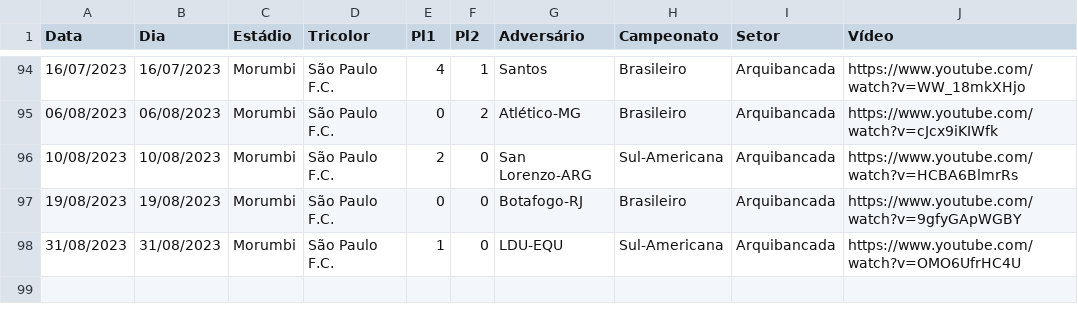
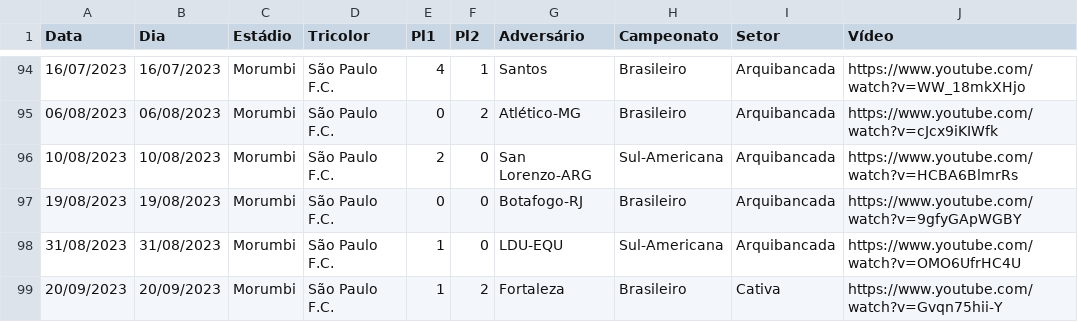
Before and after one commit to renatosts/SPFC, a CSV file: CSV/SPFC.csv, drawn as a sheet; only a part is shown, gaps mark what is left out.

Commit message:
Processamento 21/09/2023

```diff
--- a/CSV/SPFC.csv
+++ b/CSV/SPFC.csv
@@ -98 +98,2 @@ Data;Dia;Estádio;Tricolor;Pl1;Pl2;Adversário;Campeonato;Setor;Vídeo
 31/08/2023;31/08/2023;Morumbi;São Paulo F.C.;1;0;LDU-EQU;Sul-Americana;Arquibancada;https://www.youtube.com/watch?v=OMO6UfrHC4U
+20/09/2023;20/09/2023;Morumbi;São Paulo F.C.;1;2;Fortaleza;Brasileiro;Cativa;https://www.youtube.com/watch?v=Gvqn75hii-Y
```
